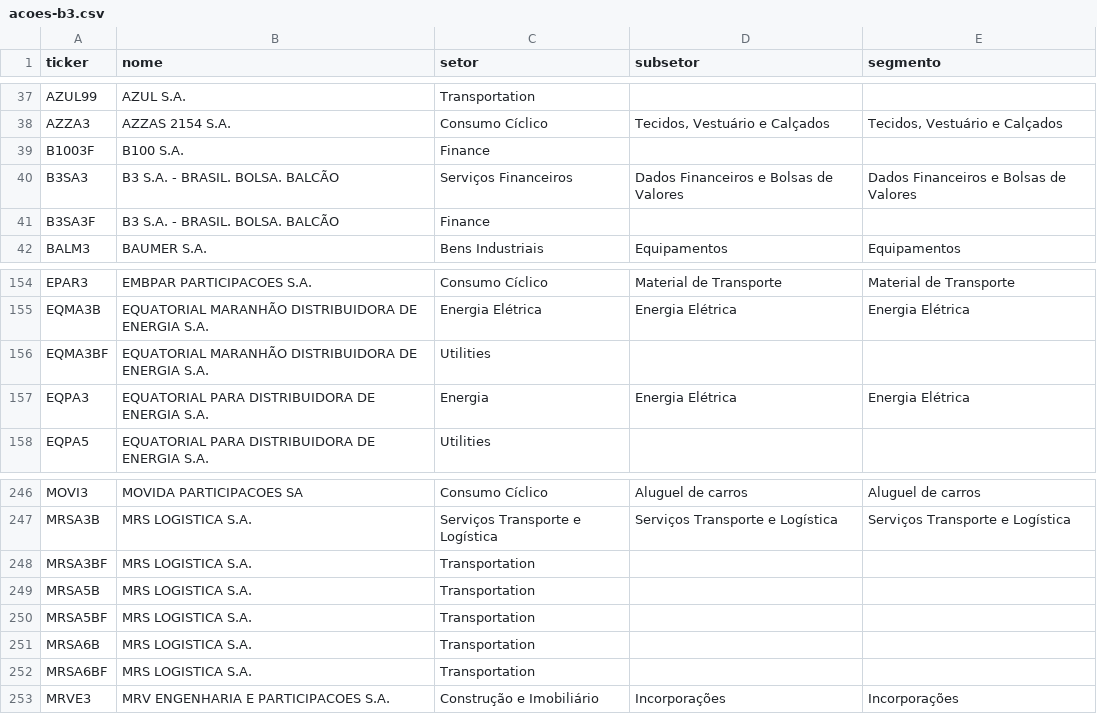
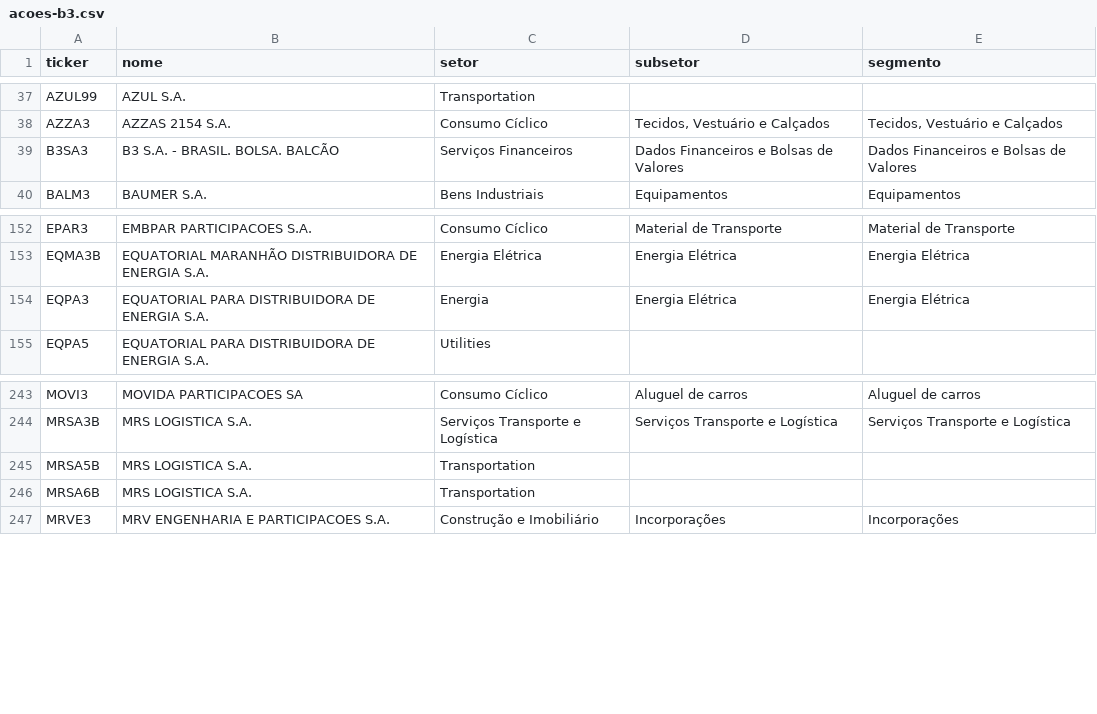
Before and after one commit to Edisonfb/Gerenciador-carteira-investimentos, a CSV file: database/seeds/acoes-b3.csv, drawn as a sheet; only a part is shown, gaps mark what is left out.

```diff
--- a/database/seeds/acoes-b3.csv
+++ b/database/seeds/acoes-b3.csv
@@ -38,5 +38,3 @@ AZUL99;AZUL S.A.;Transportation;;
 AZZA3;AZZAS 2154 S.A.;Consumo Cíclico;Tecidos, Vestuário e Calçados;Tecidos, Vestuário e Calçados
-B1003F;B100 S.A.;Finance;;
 B3SA3;B3 S.A. - BRASIL. BOLSA. BALCÃO;Serviços Financeiros;Dados Financeiros e Bolsas de Valores;Dados Financeiros e Bolsas de Valores
-B3SA3F;B3 S.A. - BRASIL. BOLSA. BALCÃO;Finance;;
 BALM3;BAUMER S.A.;Bens Industriais;Equipamentos;Equipamentos
@@ -155,3 +153,2 @@ EPAR3;EMBPAR PARTICIPACOES S.A.;Consumo Cíclico;Material de Transporte;Material
 EQMA3B;EQUATORIAL MARANHÃO DISTRIBUIDORA DE ENERGIA S.A.;Energia Elétrica;Energia Elétrica;Energia Elétrica
-EQMA3BF;EQUATORIAL MARANHÃO DISTRIBUIDORA DE ENERGIA S.A.;Utilities;;
 EQPA3;EQUATORIAL PARA DISTRIBUIDORA DE ENERGIA S.A.;Energia;Energia Elétrica;Energia Elétrica
@@ -247,7 +244,4 @@ MOVI3;MOVIDA PARTICIPACOES SA;Consumo Cíclico;Aluguel de carros;Aluguel de carr
 MRSA3B;MRS LOGISTICA S.A.;Serviços Transporte e Logística;Serviços Transporte e Logística;Serviços Transporte e Logística
-MRSA3BF;MRS LOGISTICA S.A.;Transportation;;
 MRSA5B;MRS LOGISTICA S.A.;Transportation;;
-MRSA5BF;MRS LOGISTICA S.A.;Transportation;;
 MRSA6B;MRS LOGISTICA S.A.;Transportation;;
-MRSA6BF;MRS LOGISTICA S.A.;Transportation;;
 MRVE3;MRV ENGENHARIA E PARTICIPACOES S.A.;Construção e Imobiliário;Incorporações;Incorporações
```
Also changed, not shown: 16 other files.
